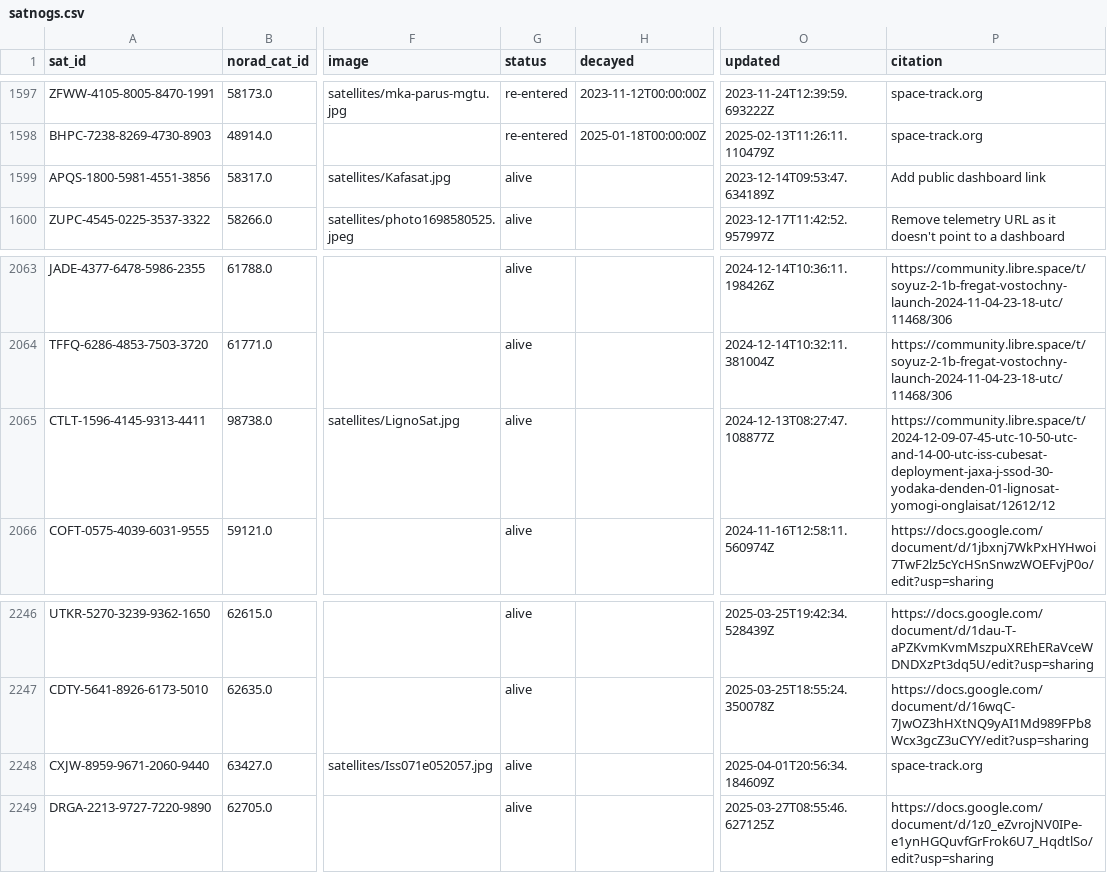
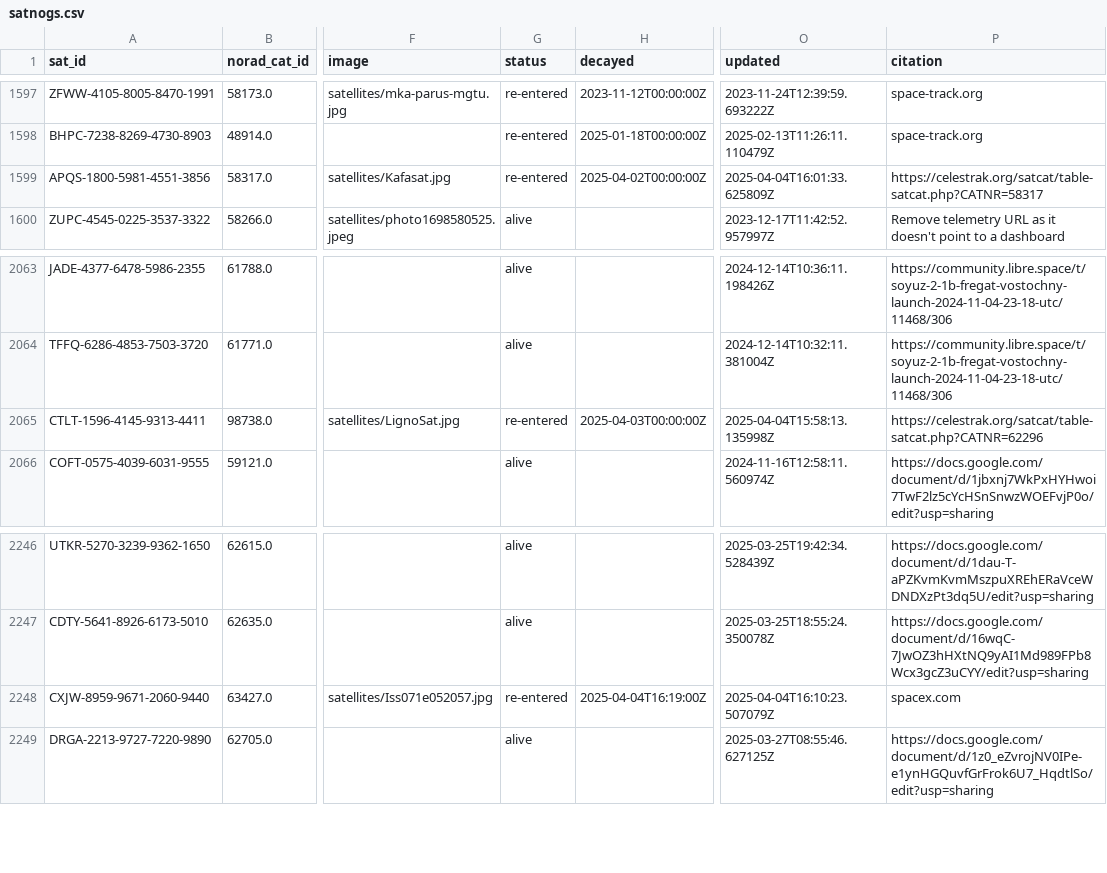
Before and after one commit to hyundotio/amateur-satellite-database, a CSV file: data/satnogs.csv, drawn as a sheet; only a part is shown, gaps mark what is left out; the diff names each change by its address in the sheet, - before the commit and + after, or states it on an @@ line.

```diff
--- a/data/satnogs.csv
+++ b/data/satnogs.csv
-G1599 (status): alive
+G1599 (status): re-entered
-H1599 (decayed): (empty)
+H1599 (decayed): 2025-04-02T00:00:00Z
-O1599 (updated): 2023-12-14T09:53:47.634189Z
+O1599 (updated): 2025-04-04T16:01:33.625809Z
-P1599 (citation): Add public dashboard link
+P1599 (citation): https://celestrak.org/satcat/table-satcat.php?CATNR=58317
-G2065 (status): alive
+G2065 (status): re-entered
-H2065 (decayed): (empty)
+H2065 (decayed): 2025-04-03T00:00:00Z
-O2065 (updated): 2024-12-13T08:27:47.108877Z
+O2065 (updated): 2025-04-04T15:58:13.135998Z
-P2065 (citation): https://community.libre.space/t/2024-12-09-07-45-utc-10-50-utc-and-14-00-utc-iss-cubesat-deployment-jaxa-j-ssod-30-yodaka-denden-01-lignosat-yomogi-onglaisat/12612/12
+P2065 (citation): https://celestrak.org/satcat/table-satcat.php?CATNR=62296
-G2248 (status): alive
+G2248 (status): re-entered
-H2248 (decayed): (empty)
+H2248 (decayed): 2025-04-04T16:19:00Z
-O2248 (updated): 2025-04-01T20:56:34.184609Z
+O2248 (updated): 2025-04-04T16:10:23.507079Z
-P2248 (citation): space-track.org
+P2248 (citation): spacex.com
```
Also changed, not shown: 1 other file.
